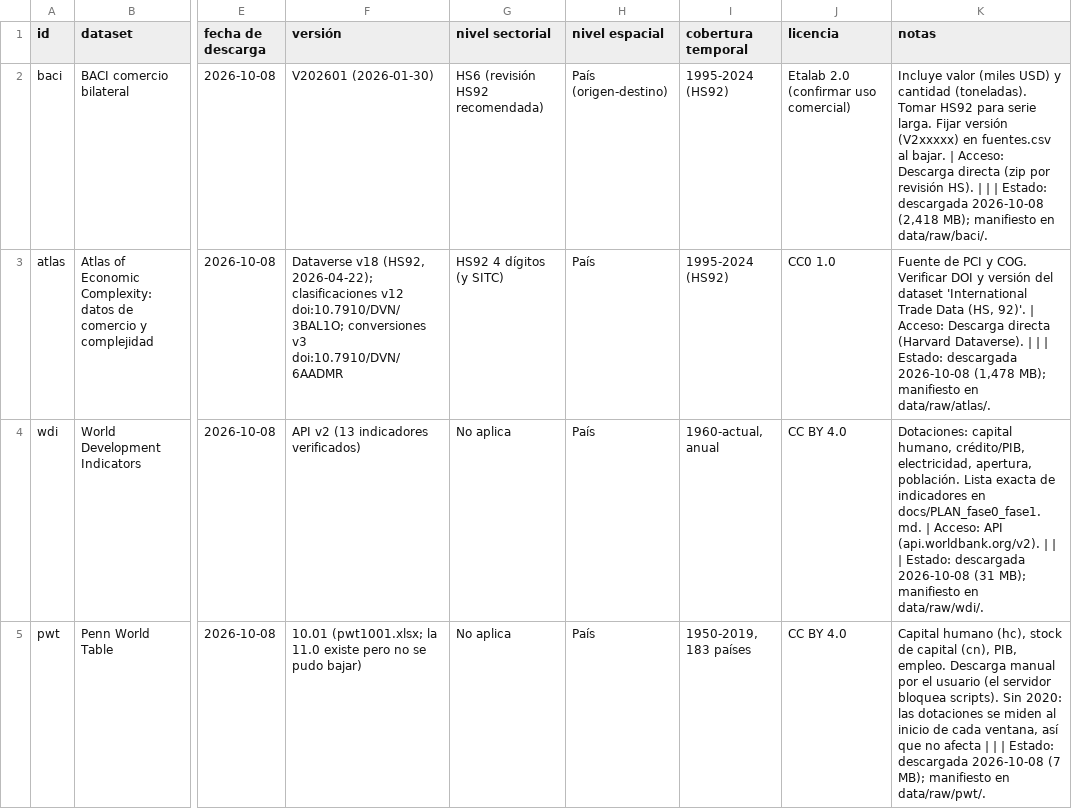
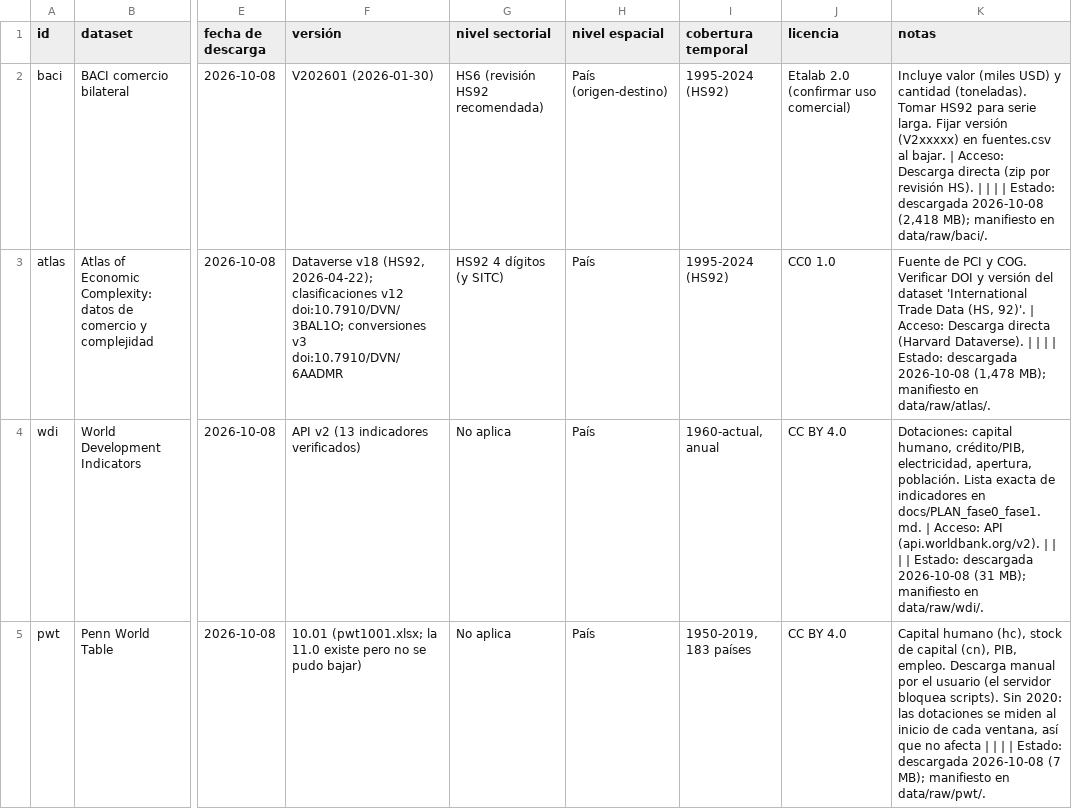
Before and after one commit to joaquinsostoa-sudo/tape, a CSV file: data/fuentes.csv, drawn as a sheet; only a part is shown, gaps mark what is left out; the diff covers the shown part only; the diff names each change by its address in the sheet, - before the commit and + after, or states it on an @@ line.

```diff
--- a/data/fuentes.csv
+++ b/data/fuentes.csv
-K2 (notas): …| | Estado: descargada…
+K2 (notas): …| | | Estado: descargada…
-K3 (notas): …| | Estado: descargada…
+K3 (notas): …| | | Estado: descargada…
-K4 (notas): …| | Estado: descargada…
+K4 (notas): …| | | Estado: descargada…
-K5 (notas): …| | Estado: descargada…
+K5 (notas): …| | | Estado: descargada…
```
Also changed, not shown: 3 edited cells elsewhere in this file, 10 other files.
